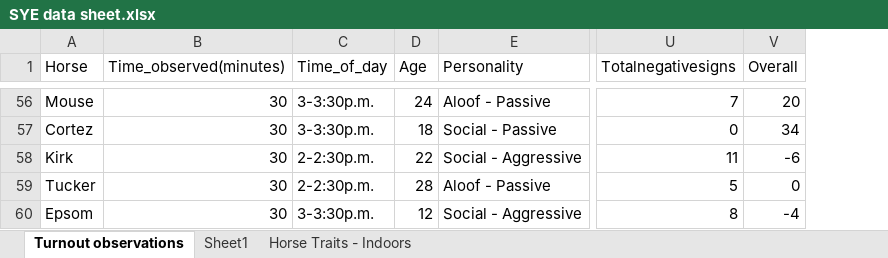
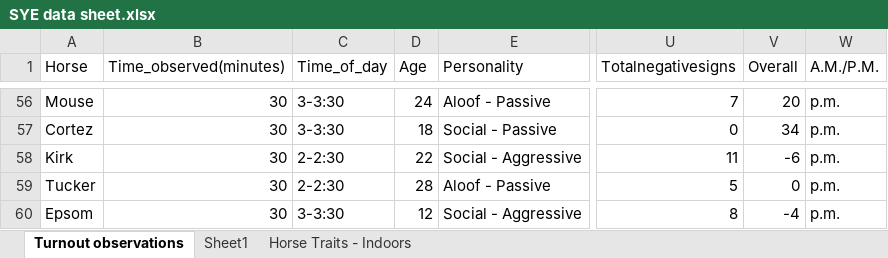
Before and after one commit to cdmugn/SYE_spring2022, an Excel workbook: SYE data sheet.xlsx, sheet Turnout observations, drawn as a sheet; only a part is shown, gaps mark what is left out; values as stored, in another font and other column widths than the file's, no borders; the diff covers the shown part only; the diff names each change by its address in the sheet, - before the commit and + after, or states it on an @@ line.

Commit message:
Attempted to finish fixing the time issue, edited the excel sheet to fix am/pm, encountered issues with shiny output.

```diff
--- a/SYE data sheet.xlsx (sheet Turnout observations)
+++ b/SYE data sheet.xlsx (sheet Turnout observations)
+column W (A.M./P.M.), rows 56-60: all p.m.
-C56:C57 (Time_of_day): 3-3:30p.m.
+C56:C57 (Time_of_day): 3-3:30
-C58:C59 (Time_of_day): 2-2:30p.m.
+C58:C59 (Time_of_day): 2-2:30
-C60 (Time_of_day): 3-3:30p.m.
+C60 (Time_of_day): 3-3:30
```
Also changed, not shown: 54 edited cells elsewhere in this sheet, 1 other file.
